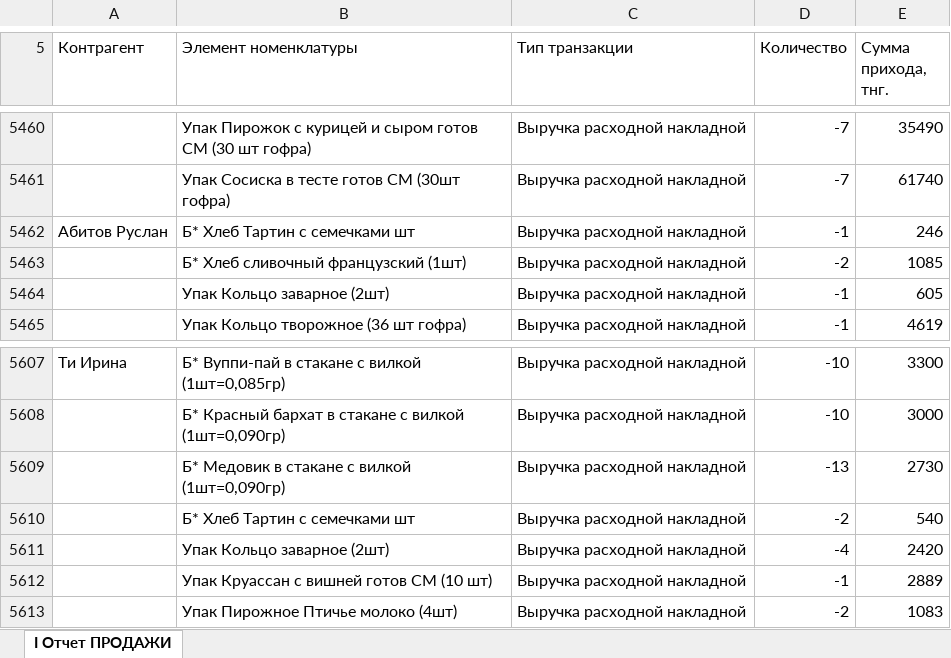
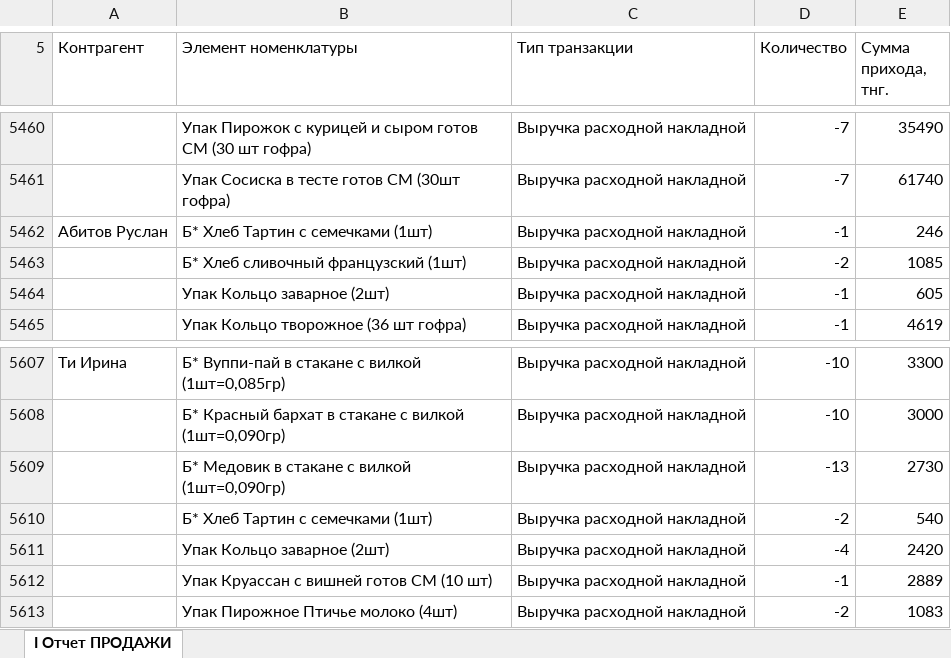
Before and after one commit to Olgagerassimenko/fin-director, an Excel workbook: I Отчет ПРОДАЖИ 09.2026.xlsx, sheet I Отчет ПРОДАЖИ, drawn as a sheet; only a part is shown, gaps mark what is left out; values as stored, in another font and other column widths than the file's, no borders; the diff names each change by its address in the sheet, - before the commit and + after, or states it on an @@ line.

```diff
--- a/I Отчет ПРОДАЖИ 09.2026.xlsx (sheet I Отчет ПРОДАЖИ)
+++ b/I Отчет ПРОДАЖИ 09.2026.xlsx (sheet I Отчет ПРОДАЖИ)
-B5462 (Элемент номенклатуры): Б* Хлеб Тартин с семечками шт
+B5462 (Элемент номенклатуры): Б* Хлеб Тартин с семечками (1шт)
-B5610 (Элемент номенклатуры): Б* Хлеб Тартин с семечками шт
+B5610 (Элемент номенклатуры): Б* Хлеб Тартин с семечками (1шт)
```
Also changed, not shown: I Отчет ПРОДАЖИ 01.2026.xlsx, I Отчет ПРОДАЖИ 02.2026.xlsx, 46 other files.
